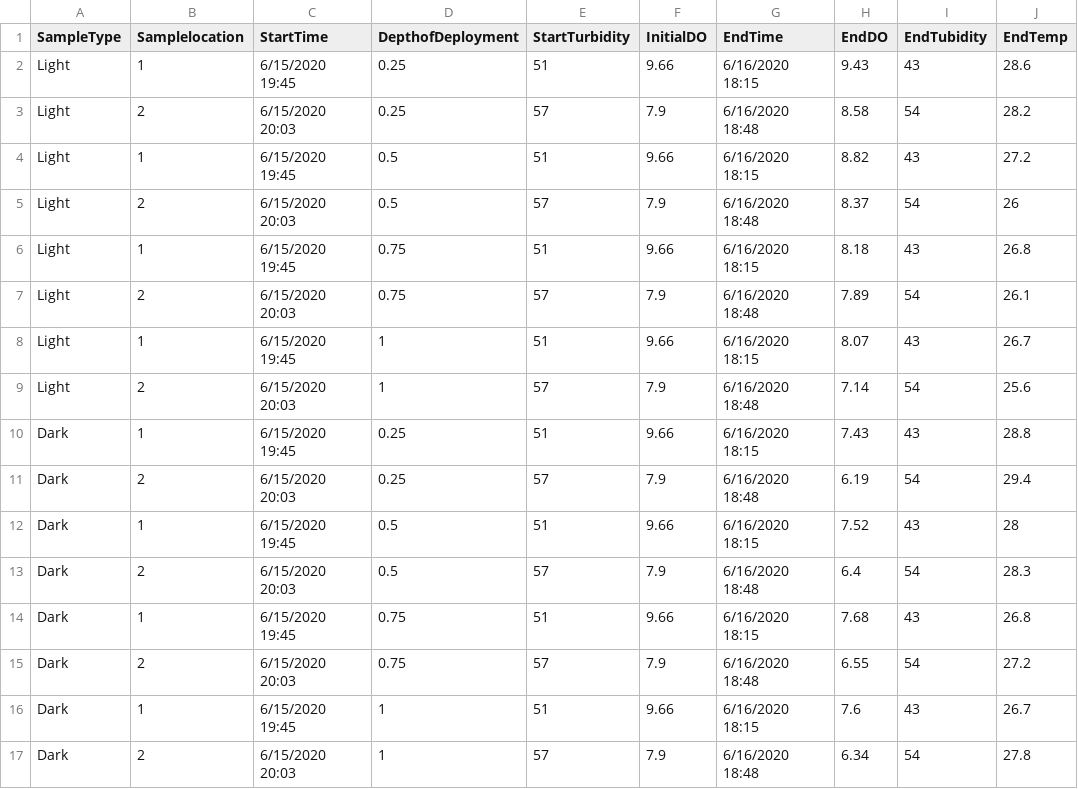
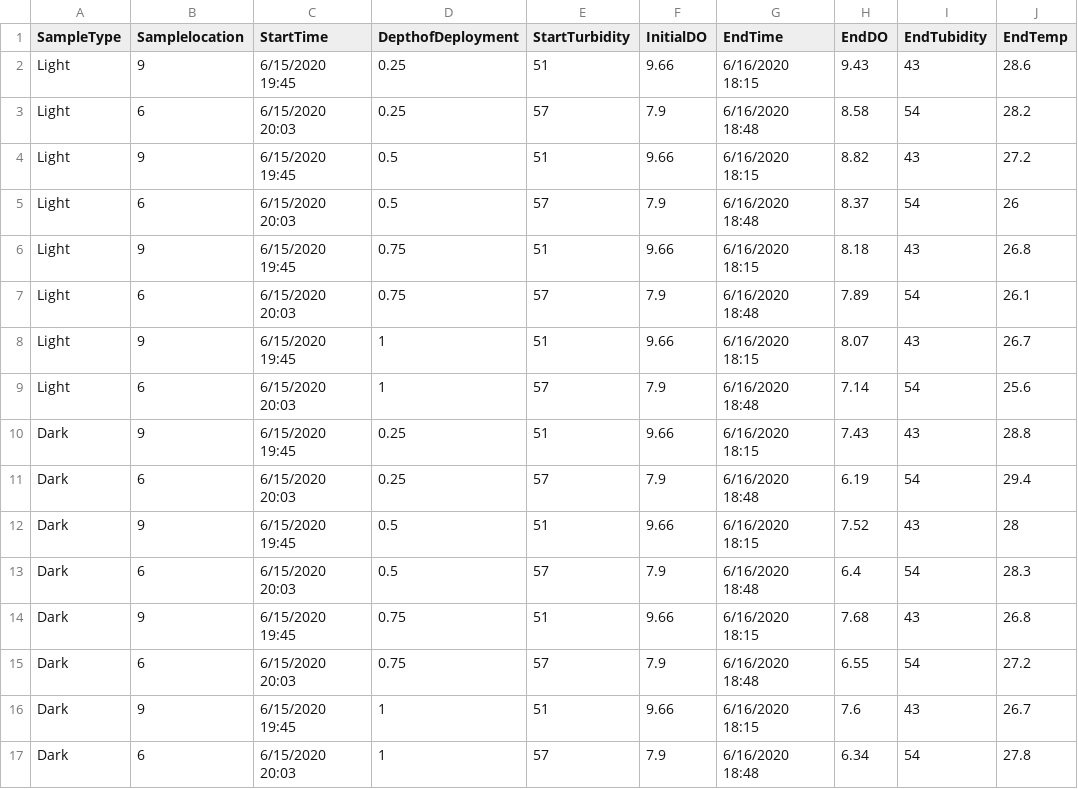
Before and after one commit to mcolvin/Bluff-Lake-Project, a CSV file: _analysis/DO-Sampling/_dat/Data/WC_Respiration_June15_16_2020.csv, drawn as a sheet.

```diff
--- a/_analysis/DO-Sampling/_dat/Data/WC_Respiration_June15_16_2020.csv
+++ b/_analysis/DO-Sampling/_dat/Data/WC_Respiration_June15_16_2020.csv
@@ -1,17 +1,17 @@
 SampleType,Samplelocation,StartTime,DepthofDeployment,StartTurbidity,InitialDO,EndTime,EndDO,EndTubidity,EndTemp
-Light,1,6/15/2020 19:45,0.25,51,9.66,6/16/2020 18:15,9.43,43,28.6
-Light,2,6/15/2020 20:03,0.25,57,7.9,6/16/2020 18:48,8.58,54,28.2
-Light,1,6/15/2020 19:45,0.5,51,9.66,6/16/2020 18:15,8.82,43,27.2
-Light,2,6/15/2020 20:03,0.5,57,7.9,6/16/2020 18:48,8.37,54,26
-Light,1,6/15/2020 19:45,0.75,51,9.66,6/16/2020 18:15,8.18,43,26.8
-Light,2,6/15/2020 20:03,0.75,57,7.9,6/16/2020 18:48,7.89,54,26.1
-Light,1,6/15/2020 19:45,1,51,9.66,6/16/2020 18:15,8.07,43,26.7
-Light,2,6/15/2020 20:03,1,57,7.9,6/16/2020 18:48,7.14,54,25.6
-Dark,1,6/15/2020 19:45,0.25,51,9.66,6/16/2020 18:15,7.43,43,28.8
-Dark,2,6/15/2020 20:03,0.25,57,7.9,6/16/2020 18:48,6.19,54,29.4
-Dark,1,6/15/2020 19:45,0.5,51,9.66,6/16/2020 18:15,7.52,43,28
-Dark,2,6/15/2020 20:03,0.5,57,7.9,6/16/2020 18:48,6.4,54,28.3
-Dark,1,6/15/2020 19:45,0.75,51,9.66,6/16/2020 18:15,7.68,43,26.8
-Dark,2,6/15/2020 20:03,0.75,57,7.9,6/16/2020 18:48,6.55,54,27.2
-Dark,1,6/15/2020 19:45,1,51,9.66,6/16/2020 18:15,7.6,43,26.7
-Dark,2,6/15/2020 20:03,1,57,7.9,6/16/2020 18:48,6.34,54,27.8
+Light,9,6/15/2020 19:45,0.25,51,9.66,6/16/2020 18:15,9.43,43,28.6
+Light,6,6/15/2020 20:03,0.25,57,7.9,6/16/2020 18:48,8.58,54,28.2
+Light,9,6/15/2020 19:45,0.5,51,9.66,6/16/2020 18:15,8.82,43,27.2
+Light,6,6/15/2020 20:03,0.5,57,7.9,6/16/2020 18:48,8.37,54,26
+Light,9,6/15/2020 19:45,0.75,51,9.66,6/16/2020 18:15,8.18,43,26.8
+Light,6,6/15/2020 20:03,0.75,57,7.9,6/16/2020 18:48,7.89,54,26.1
+Light,9,6/15/2020 19:45,1,51,9.66,6/16/2020 18:15,8.07,43,26.7
+Light,6,6/15/2020 20:03,1,57,7.9,6/16/2020 18:48,7.14,54,25.6
+Dark,9,6/15/2020 19:45,0.25,51,9.66,6/16/2020 18:15,7.43,43,28.8
+Dark,6,6/15/2020 20:03,0.25,57,7.9,6/16/2020 18:48,6.19,54,29.4
+Dark,9,6/15/2020 19:45,0.5,51,9.66,6/16/2020 18:15,7.52,43,28
+Dark,6,6/15/2020 20:03,0.5,57,7.9,6/16/2020 18:48,6.4,54,28.3
+Dark,9,6/15/2020 19:45,0.75,51,9.66,6/16/2020 18:15,7.68,43,26.8
+Dark,6,6/15/2020 20:03,0.75,57,7.9,6/16/2020 18:48,6.55,54,27.2
+Dark,9,6/15/2020 19:45,1,51,9.66,6/16/2020 18:15,7.6,43,26.7
+Dark,6,6/15/2020 20:03,1,57,7.9,6/16/2020 18:48,6.34,54,27.8
```
Also changed, not shown: _analysis/DO-Sampling/_dat/Data/WC_Respiration_June26_27_2020.csv, _analysis/DO-Sampling/_dat/Data/WC_Respiration_June27_28_2020.csv, 1 other file.
